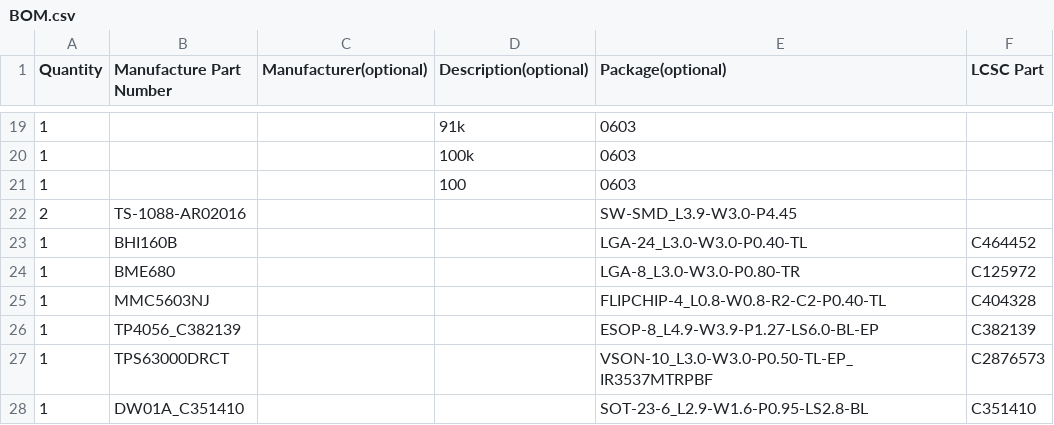
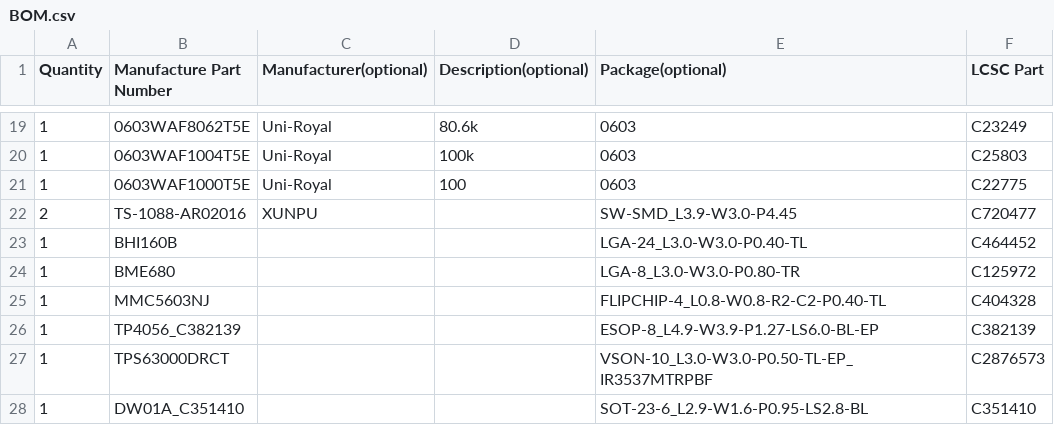
Before and after one commit to AidanForrester/NerdWatch, a CSV file: BOM.csv, drawn as a sheet; only a part is shown, gaps mark what is left out; the diff covers the shown part only.

```diff
--- a/BOM.csv
+++ b/BOM.csv
@@ -19,5 +19,5 @@ Quantity,Manufacture Part Number,Manufacturer(optional),Description(optional),Pa
-1,,,91k,0603,
-1,,,100k,0603,
-1,,,100,0603,
-2,TS-1088-AR02016,,,SW-SMD_L3.9-W3.0-P4.45,
+1,0603WAF8062T5E,Uni-Royal,80.6k,0603,C23249
+1,0603WAF1004T5E,Uni-Royal,100k,0603,C25803
+1,0603WAF1000T5E,Uni-Royal,100,0603,C22775
+2,TS-1088-AR02016,XUNPU,,SW-SMD_L3.9-W3.0-P4.45,C720477
 1,BHI160B,,,LGA-24_L3.0-W3.0-P0.40-TL,C464452
```
Also changed, not shown: 38 edited cells elsewhere in this file.
